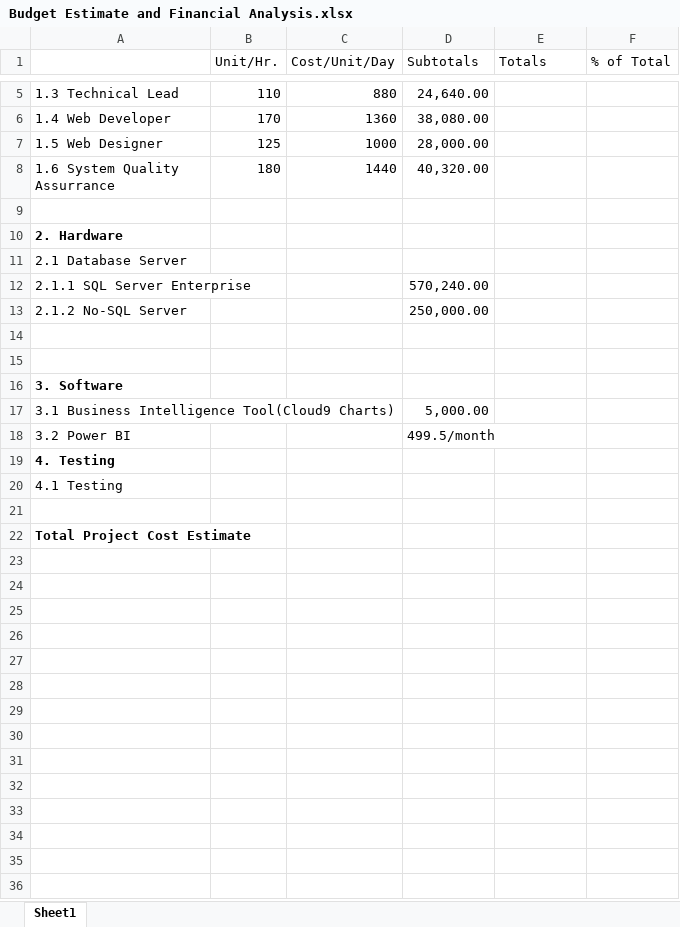
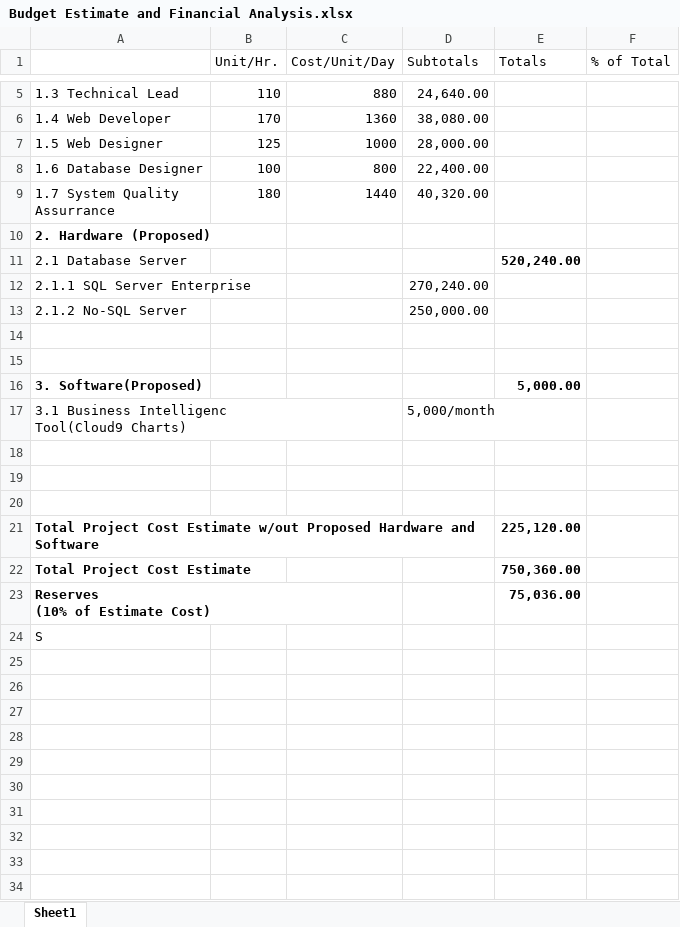
Before and after one commit to fghavoc/SOFTDEV-Monitoring-System, an Excel workbook: Documentation/PROJMAN/Budget Estimate and Financial Analysis.xlsx, sheet Sheet1, drawn as a sheet; only a part is shown, gaps mark what is left out; values as stored, in another font and other column widths than the file's, no borders; removed rows and columns are numbered as before the commit, all else as after; ↵ is a line break in a cell; the diff covers the shown part only; the diff names each change by its address in the sheet, - before the commit and + after, or states it on an @@ line.

Commit message:
Projman Doc

```diff
--- a/Documentation/PROJMAN/Budget Estimate and Financial Analysis.xlsx (sheet Sheet1)
+++ b/Documentation/PROJMAN/Budget Estimate and Financial Analysis.xlsx (sheet Sheet1)
+row 8: 1.6 Database Designer | 100 | 800 | 22,400.00
-A9: 1.6 System Quality ↵ Assurrance
+A9: 1.7 System Quality ↵ Assurrance
-row 9: (empty)
-A10: 2. Hardware
+A10: 2. Hardware (Proposed)
-E11 (Totals): (empty)
+E11 (Totals): 520,240.00
-D12 (Subtotals): 570,240.00
+D12 (Subtotals): 270,240.00
-row 16: 3. Software
-row 17: 3.1 Business Intelligence Tool(Cloud9 Charts) |  |  | 5,000.00
-row 18: 3.2 Power BI |  |  | 499.5/month
-row 19: 4. Testing
-row 20: 4.1 Testing
+row 16: 3. Software(Proposed) |  |  |  | 5,000.00
+row 17: 3.1 Business Intelligenc ↵ Tool(Cloud9 Charts) |  |  | 5,000/month
+row 19: (empty)
+row 20: (empty)
+row 21: Total Project Cost Estimate w/out Proposed Hardware and Software |  |  |  | 225,120.00
-E22 (Totals): (empty)
+E22 (Totals): 750,360.00
+row 23: Reserves ↵ (10% of Estimate Cost) |  |  |  | 75,036.00
+row 24: S
+row 25: (empty)
+row 26: (empty)
+row 27: (empty)
+row 28: (empty)
+row 29: (empty)
+row 30: (empty)
+row 31: (empty)
+row 32: (empty)
+row 33: (empty)
+row 34: (empty)
```
Also changed, not shown: 11 added rows and 1 edited cell elsewhere in this sheet, formulas that keep their value, 1 other file.
